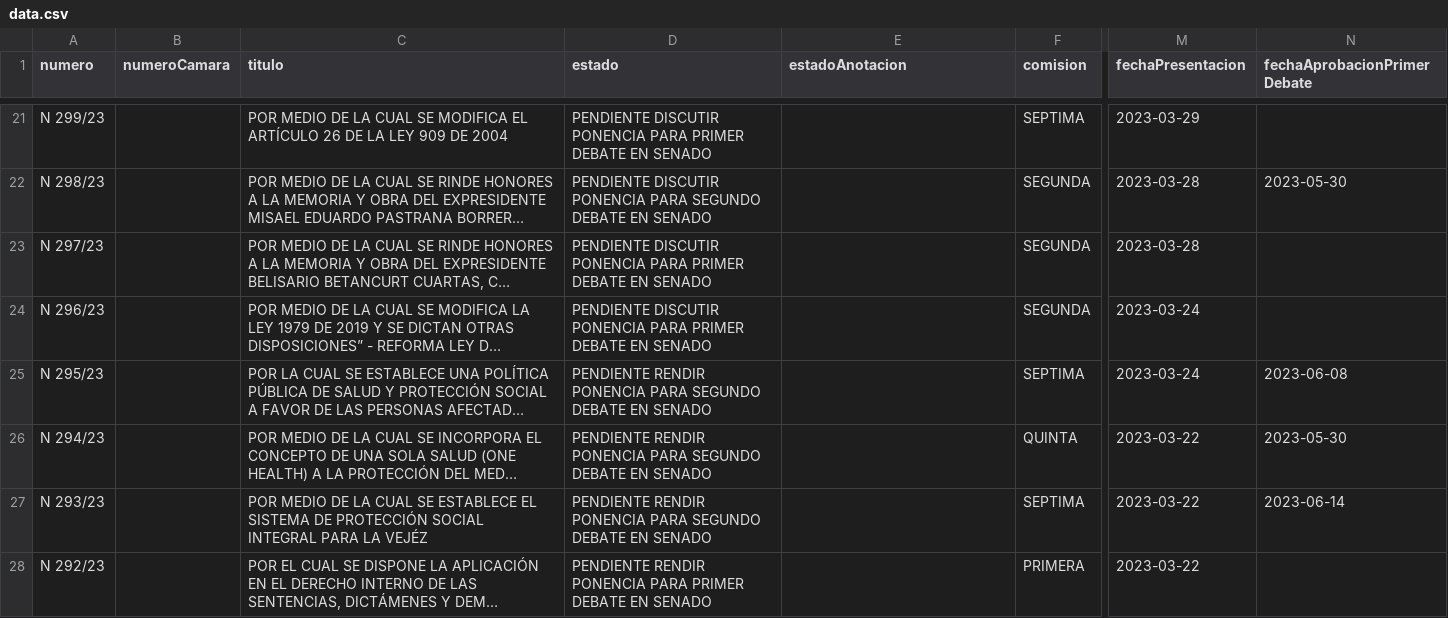
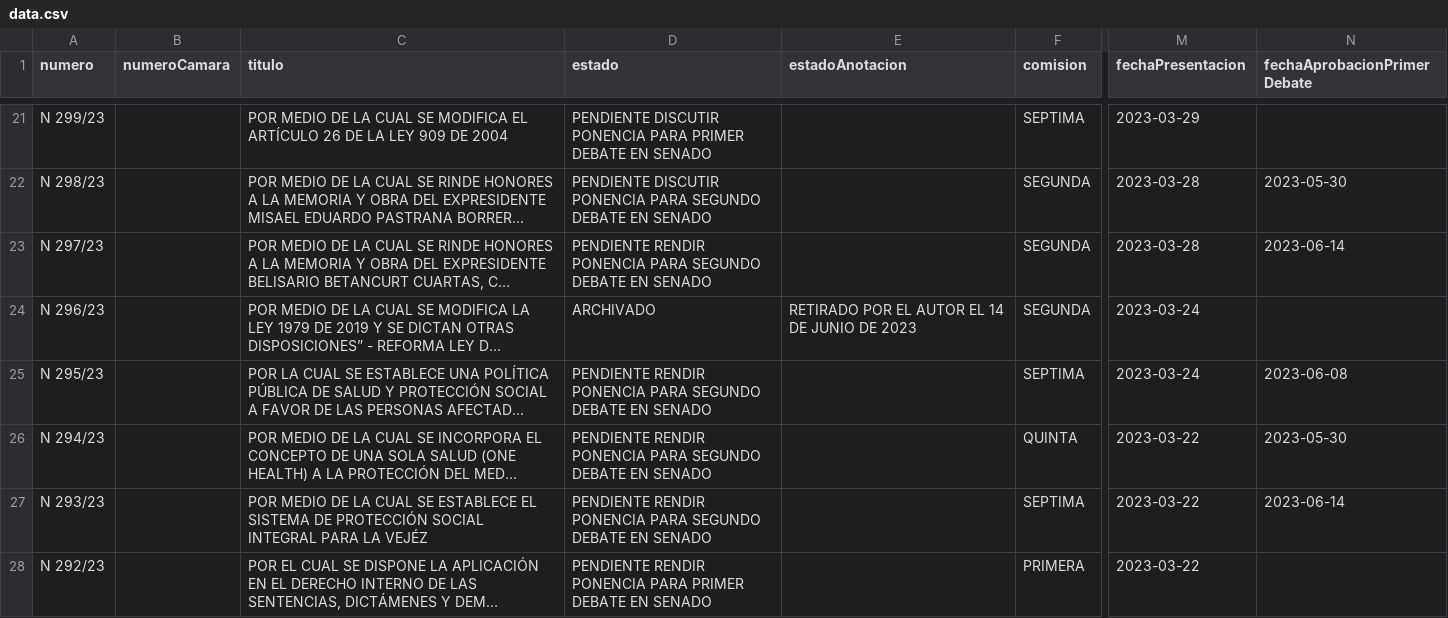
Before and after one commit to muniter/senado_crawler, a CSV file: output/data.csv, drawn as a sheet; only a part is shown, gaps mark what is left out; long unchanged cells end in …; the diff covers the shown part only; the diff names each change by its address in the sheet, - before the commit and + after, or states it on an @@ line.

```diff
--- a/output/data.csv
+++ b/output/data.csv
-D23 (estado): PENDIENTE DISCUTIR PONENCIA PARA PRIMER DEBATE EN…
+D23 (estado): PENDIENTE RENDIR PONENCIA PARA SEGUNDO DEBATE EN…
-N23 (fechaAprobacionPrimerDebate): (empty)
+N23 (fechaAprobacionPrimerDebate): 2023-06-14
-D24 (estado): PENDIENTE DISCUTIR PONENCIA PARA PRIMER DEBATE EN SENADO
+D24 (estado): ARCHIVADO
-E24 (estadoAnotacion): (empty)
+E24 (estadoAnotacion): RETIRADO POR EL AUTOR EL 14 DE JUNIO DE 2023
```
Also changed, not shown: 50 edited cells elsewhere in this file, 2 other files.
